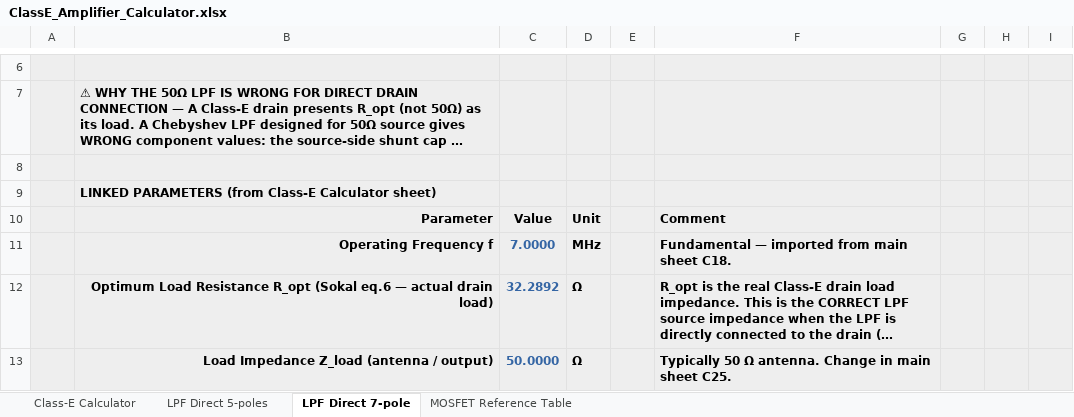
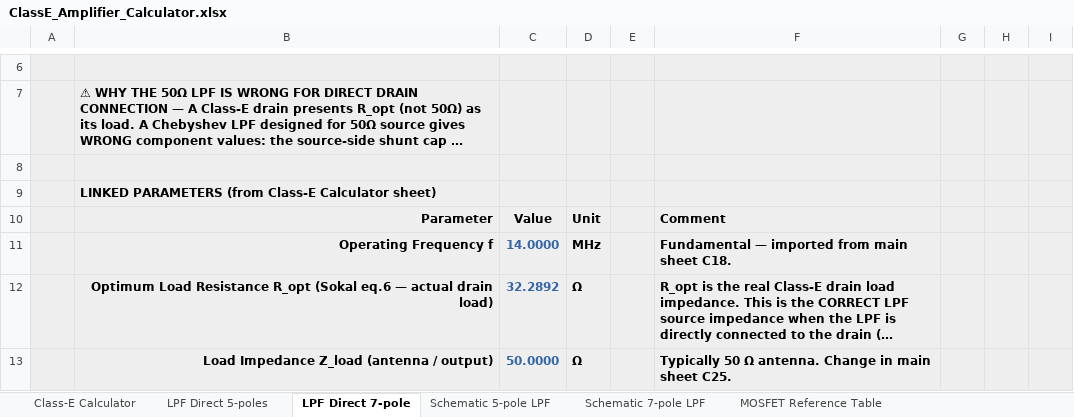
Before and after one commit to hiperiondev/CLASS-E_DESIGN_CALCULATOR, an Excel workbook: ClassE_Amplifier_Calculator.xlsx, sheet LPF Direct 7-pole, drawn as a sheet; only a part is shown, gaps mark what is left out; long unchanged cells end in …; values as stored, in another font and other column widths than the file's, no borders; the diff covers the shown part only; the diff names each change by its address in the sheet, - before the commit and + after, or states it on an @@ line.

Commit message:
Add schematic

```diff
--- a/ClassE_Amplifier_Calculator.xlsx (sheet LPF Direct 7-pole)
+++ b/ClassE_Amplifier_Calculator.xlsx (sheet LPF Direct 7-pole)
+sheet tab: Schematic 5-pole LPF
+sheet tab: Schematic 7-pole LPF
-C11: 7.0000
+C11: 14.0000
```
Also changed, not shown: 23 edited cells elsewhere in this sheet, sheet Class-E Calculator, sheet LPF Direct 5-poles, hidden cells.
